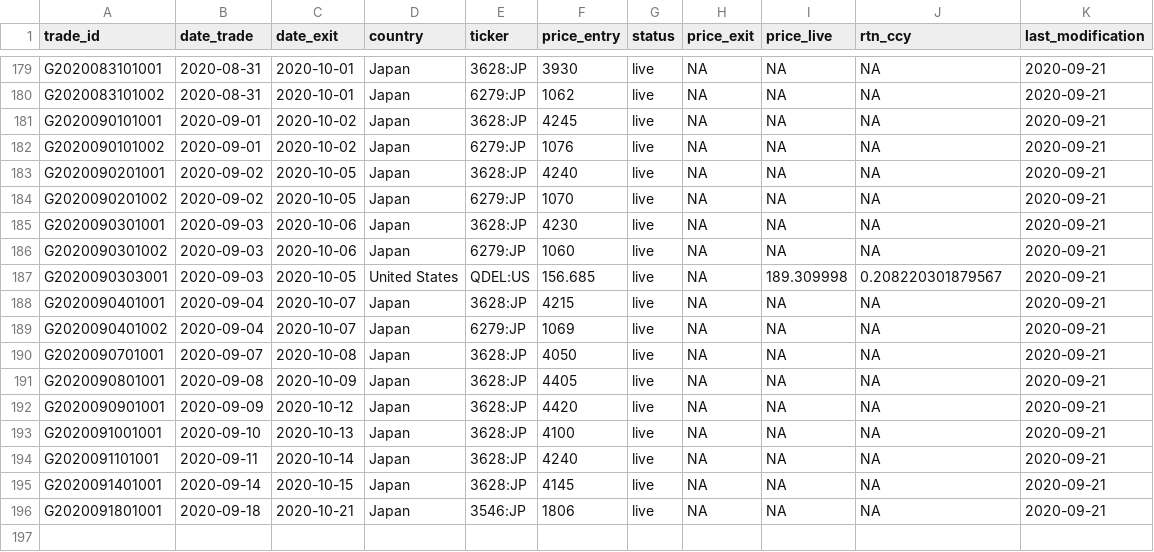
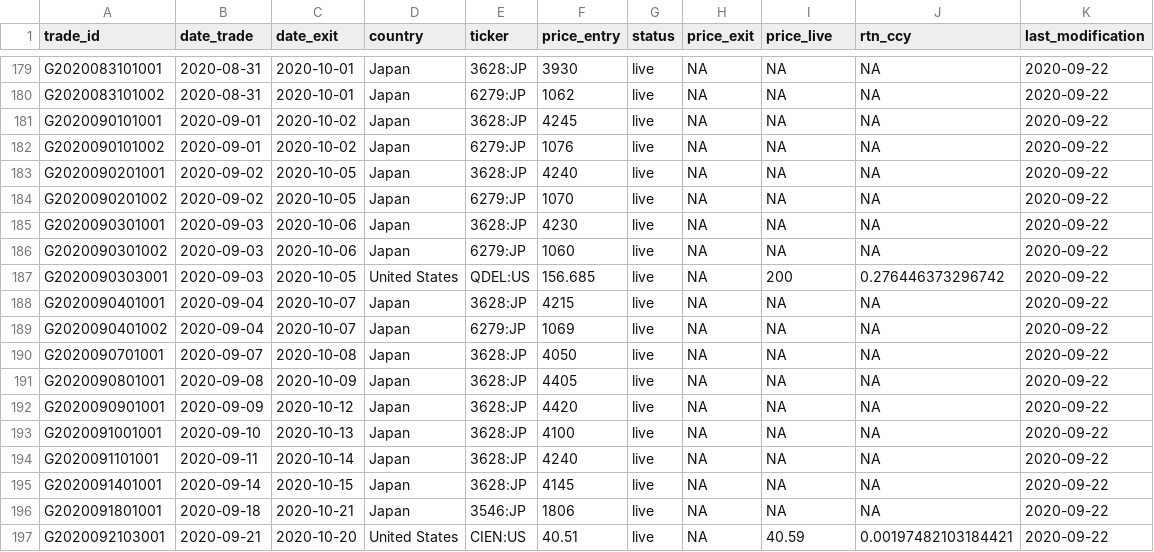
Before and after one commit to Ventura-Strats/Glenorchy, a CSV file: Trades_Full_Ledger/trades_glenorchy.csv, drawn as a sheet; only a part is shown, gaps mark what is left out; the diff covers the shown part only.

```diff
--- a/Trades_Full_Ledger/trades_glenorchy.csv
+++ b/Trades_Full_Ledger/trades_glenorchy.csv
@@ -179,18 +179,19 @@
-"G2020083101001",2020-08-31,2020-10-01,"Japan","3628:JP",3930,"live",NA,NA,NA,2020-09-21
-"G2020083101002",2020-08-31,2020-10-01,"Japan","6279:JP",1062,"live",NA,NA,NA,2020-09-21
-"G2020090101001",2020-09-01,2020-10-02,"Japan","3628:JP",4245,"live",NA,NA,NA,2020-09-21
-"G2020090101002",2020-09-01,2020-10-02,"Japan","6279:JP",1076,"live",NA,NA,NA,2020-09-21
-"G2020090201001",2020-09-02,2020-10-05,"Japan","3628:JP",4240,"live",NA,NA,NA,2020-09-21
-"G2020090201002",2020-09-02,2020-10-05,"Japan","6279:JP",1070,"live",NA,NA,NA,2020-09-21
-"G2020090301001",2020-09-03,2020-10-06,"Japan","3628:JP",4230,"live",NA,NA,NA,2020-09-21
-"G2020090301002",2020-09-03,2020-10-06,"Japan","6279:JP",1060,"live",NA,NA,NA,2020-09-21
-"G2020090303001",2020-09-03,2020-10-05,"United States","QDEL:US",156.685,"live",NA,189.309998,0.208220301879567,2020-09-21
-"G2020090401001",2020-09-04,2020-10-07,"Japan","3628:JP",4215,"live",NA,NA,NA,2020-09-21
-"G2020090401002",2020-09-04,2020-10-07,"Japan","6279:JP",1069,"live",NA,NA,NA,2020-09-21
-"G2020090701001",2020-09-07,2020-10-08,"Japan","3628:JP",4050,"live",NA,NA,NA,2020-09-21
-"G2020090801001",2020-09-08,2020-10-09,"Japan","3628:JP",4405,"live",NA,NA,NA,2020-09-21
-"G2020090901001",2020-09-09,2020-10-12,"Japan","3628:JP",4420,"live",NA,NA,NA,2020-09-21
-"G2020091001001",2020-09-10,2020-10-13,"Japan","3628:JP",4100,"live",NA,NA,NA,2020-09-21
-"G2020091101001",2020-09-11,2020-10-14,"Japan","3628:JP",4240,"live",NA,NA,NA,2020-09-21
-"G2020091401001",2020-09-14,2020-10-15,"Japan","3628:JP",4145,"live",NA,NA,NA,2020-09-21
-"G2020091801001",2020-09-18,2020-10-21,"Japan","3546:JP",1806,"live",NA,NA,NA,2020-09-21
+"G2020083101001",2020-08-31,2020-10-01,"Japan","3628:JP",3930,"live",NA,NA,NA,2020-09-22
+"G2020083101002",2020-08-31,2020-10-01,"Japan","6279:JP",1062,"live",NA,NA,NA,2020-09-22
+"G2020090101001",2020-09-01,2020-10-02,"Japan","3628:JP",4245,"live",NA,NA,NA,2020-09-22
+"G2020090101002",2020-09-01,2020-10-02,"Japan","6279:JP",1076,"live",NA,NA,NA,2020-09-22
+"G2020090201001",2020-09-02,2020-10-05,"Japan","3628:JP",4240,"live",NA,NA,NA,2020-09-22
+"G2020090201002",2020-09-02,2020-10-05,"Japan","6279:JP",1070,"live",NA,NA,NA,2020-09-22
+"G2020090301001",2020-09-03,2020-10-06,"Japan","3628:JP",4230,"live",NA,NA,NA,2020-09-22
+"G2020090301002",2020-09-03,2020-10-06,"Japan","6279:JP",1060,"live",NA,NA,NA,2020-09-22
+"G2020090303001",2020-09-03,2020-10-05,"United States","QDEL:US",156.685,"live",NA,200,0.276446373296742,2020-09-22
+"G2020090401001",2020-09-04,2020-10-07,"Japan","3628:JP",4215,"live",NA,NA,NA,2020-09-22
+"G2020090401002",2020-09-04,2020-10-07,"Japan","6279:JP",1069,"live",NA,NA,NA,2020-09-22
+"G2020090701001",2020-09-07,2020-10-08,"Japan","3628:JP",4050,"live",NA,NA,NA,2020-09-22
+"G2020090801001",2020-09-08,2020-10-09,"Japan","3628:JP",4405,"live",NA,NA,NA,2020-09-22
+"G2020090901001",2020-09-09,2020-10-12,"Japan","3628:JP",4420,"live",NA,NA,NA,2020-09-22
+"G2020091001001",2020-09-10,2020-10-13,"Japan","3628:JP",4100,"live",NA,NA,NA,2020-09-22
+"G2020091101001",2020-09-11,2020-10-14,"Japan","3628:JP",4240,"live",NA,NA,NA,2020-09-22
+"G2020091401001",2020-09-14,2020-10-15,"Japan","3628:JP",4145,"live",NA,NA,NA,2020-09-22
+"G2020091801001",2020-09-18,2020-10-21,"Japan","3546:JP",1806,"live",NA,NA,NA,2020-09-22
+"G2020092103001",2020-09-21,2020-10-20,"United States","CIEN:US",40.51,"live",NA,40.59,0.00197482103184421,2020-09-22
```
Also changed, not shown: 49 edited cells elsewhere in this file.
